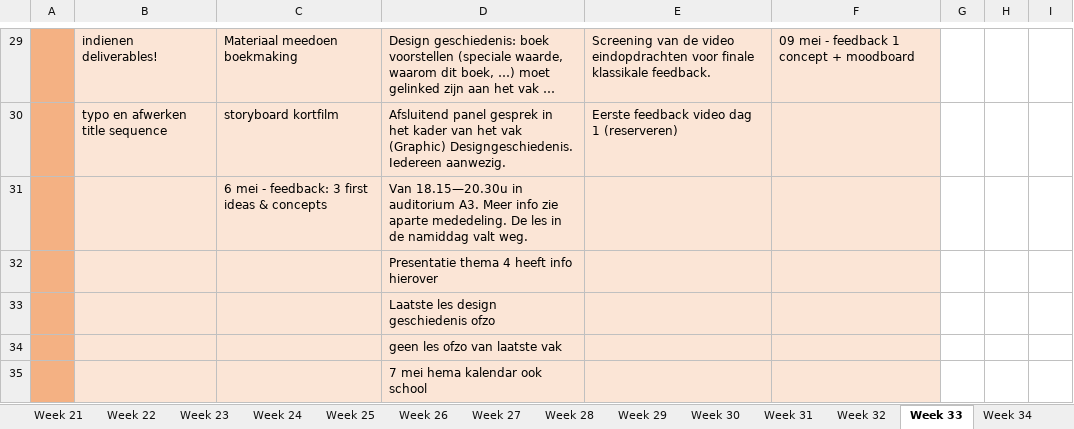
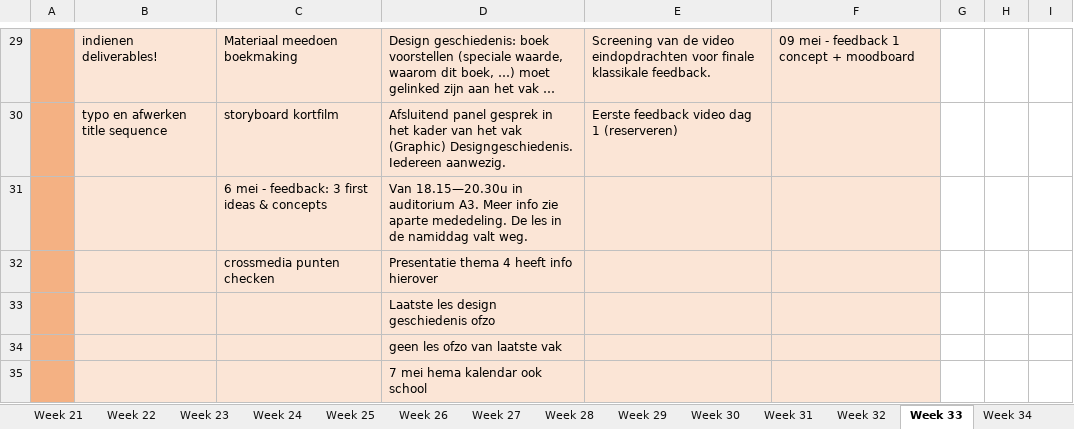
Before and after one commit to ninjahisser/LUCA-2, an Excel workbook: uurrooster.xlsx, sheet Week 33, drawn as a sheet; only a part is shown, gaps mark what is left out; long unchanged cells end in …; values as stored, in another font and other column widths than the file's, no borders; conditional formats not drawn; the diff names each change by its address in the sheet, - before the commit and + after, or states it on an @@ line.

Commit message:
Update uurrooster.xlsx

```diff
--- a/uurrooster.xlsx (sheet Week 33)
+++ b/uurrooster.xlsx (sheet Week 33)
-C32: (empty)
+C32: crossmedia punten checken
```
Also changed, not shown: sheet Week 32.
